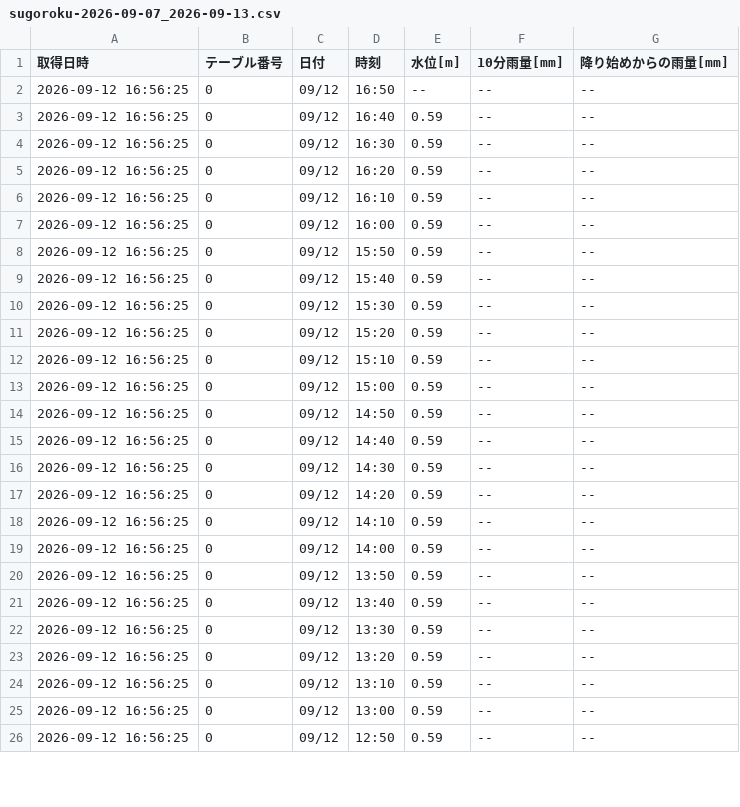
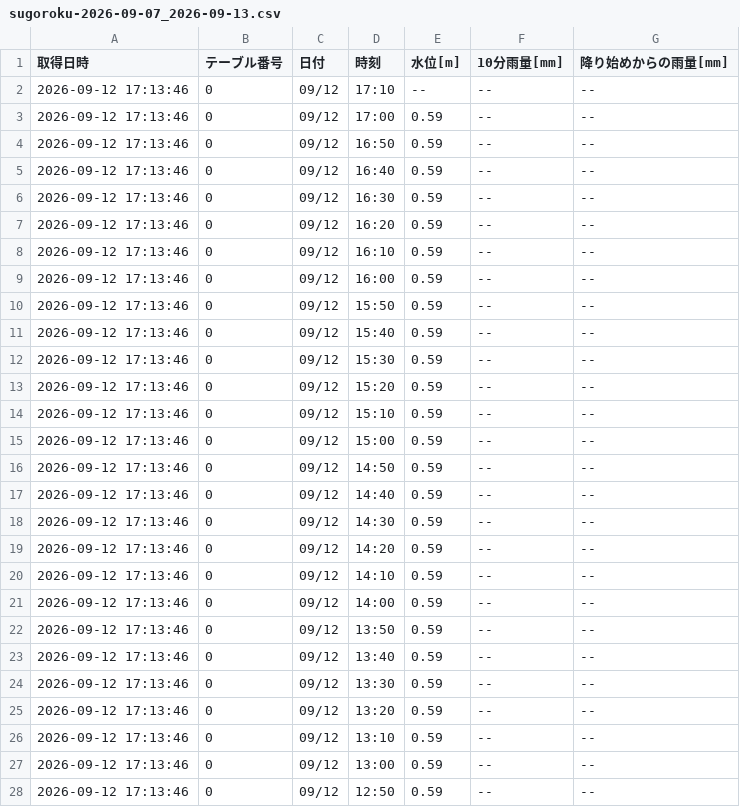
Before and after one commit to surveyhisyu/Stream-gauging-logger, a CSV file: data/sugoroku/sugoroku-2026-09-07_2026-09-13.csv, drawn as a sheet; only a part is shown; the diff covers the shown part only.

```diff
--- a/data/sugoroku/sugoroku-2026-09-07_2026-09-13.csv
+++ b/data/sugoroku/sugoroku-2026-09-07_2026-09-13.csv
@@ -1,26 +1,28 @@
 取得日時,テーブル番号,日付,時刻,水位[m],10分雨量[mm],降り始めからの雨量[mm]
-2026-09-12 16:56:25,0,09/12,16:50,--,--,--
-2026-09-12 16:56:25,0,09/12,16:40,0.59,--,--
-2026-09-12 16:56:25,0,09/12,16:30,0.59,--,--
-2026-09-12 16:56:25,0,09/12,16:20,0.59,--,--
-2026-09-12 16:56:25,0,09/12,16:10,0.59,--,--
-2026-09-12 16:56:25,0,09/12,16:00,0.59,--,--
-2026-09-12 16:56:25,0,09/12,15:50,0.59,--,--
-2026-09-12 16:56:25,0,09/12,15:40,0.59,--,--
-2026-09-12 16:56:25,0,09/12,15:30,0.59,--,--
-2026-09-12 16:56:25,0,09/12,15:20,0.59,--,--
-2026-09-12 16:56:25,0,09/12,15:10,0.59,--,--
-2026-09-12 16:56:25,0,09/12,15:00,0.59,--,--
-2026-09-12 16:56:25,0,09/12,14:50,0.59,--,--
-2026-09-12 16:56:25,0,09/12,14:40,0.59,--,--
-2026-09-12 16:56:25,0,09/12,14:30,0.59,--,--
-2026-09-12 16:56:25,0,09/12,14:20,0.59,--,--
-2026-09-12 16:56:25,0,09/12,14:10,0.59,--,--
-2026-09-12 16:56:25,0,09/12,14:00,0.59,--,--
-2026-09-12 16:56:25,0,09/12,13:50,0.59,--,--
-2026-09-12 16:56:25,0,09/12,13:40,0.59,--,--
-2026-09-12 16:56:25,0,09/12,13:30,0.59,--,--
-2026-09-12 16:56:25,0,09/12,13:20,0.59,--,--
-2026-09-12 16:56:25,0,09/12,13:10,0.59,--,--
-2026-09-12 16:56:25,0,09/12,13:00,0.59,--,--
-2026-09-12 16:56:25,0,09/12,12:50,0.59,--,--
+2026-09-12 17:13:46,0,09/12,17:10,--,--,--
+2026-09-12 17:13:46,0,09/12,17:00,0.59,--,--
+2026-09-12 17:13:46,0,09/12,16:50,0.59,--,--
+2026-09-12 17:13:46,0,09/12,16:40,0.59,--,--
+2026-09-12 17:13:46,0,09/12,16:30,0.59,--,--
+2026-09-12 17:13:46,0,09/12,16:20,0.59,--,--
+2026-09-12 17:13:46,0,09/12,16:10,0.59,--,--
+2026-09-12 17:13:46,0,09/12,16:00,0.59,--,--
+2026-09-12 17:13:46,0,09/12,15:50,0.59,--,--
+2026-09-12 17:13:46,0,09/12,15:40,0.59,--,--
+2026-09-12 17:13:46,0,09/12,15:30,0.59,--,--
+2026-09-12 17:13:46,0,09/12,15:20,0.59,--,--
+2026-09-12 17:13:46,0,09/12,15:10,0.59,--,--
+2026-09-12 17:13:46,0,09/12,15:00,0.59,--,--
+2026-09-12 17:13:46,0,09/12,14:50,0.59,--,--
+2026-09-12 17:13:46,0,09/12,14:40,0.59,--,--
+2026-09-12 17:13:46,0,09/12,14:30,0.59,--,--
+2026-09-12 17:13:46,0,09/12,14:20,0.59,--,--
+2026-09-12 17:13:46,0,09/12,14:10,0.59,--,--
+2026-09-12 17:13:46,0,09/12,14:00,0.59,--,--
+2026-09-12 17:13:46,0,09/12,13:50,0.59,--,--
+2026-09-12 17:13:46,0,09/12,13:40,0.59,--,--
+2026-09-12 17:13:46,0,09/12,13:30,0.59,--,--
+2026-09-12 17:13:46,0,09/12,13:20,0.59,--,--
+2026-09-12 17:13:46,0,09/12,13:10,0.59,--,--
+2026-09-12 17:13:46,0,09/12,13:00,0.59,--,--
+2026-09-12 17:13:46,0,09/12,12:50,0.59,--,--
```
Also changed, not shown: 23 edited cells elsewhere in this file, data/nakayama/nakayama-2026-08-31_2026-09-06.csv, data/nakayama/nakayama-2026-09-07_2026-09-13.csv, 4 other files.
